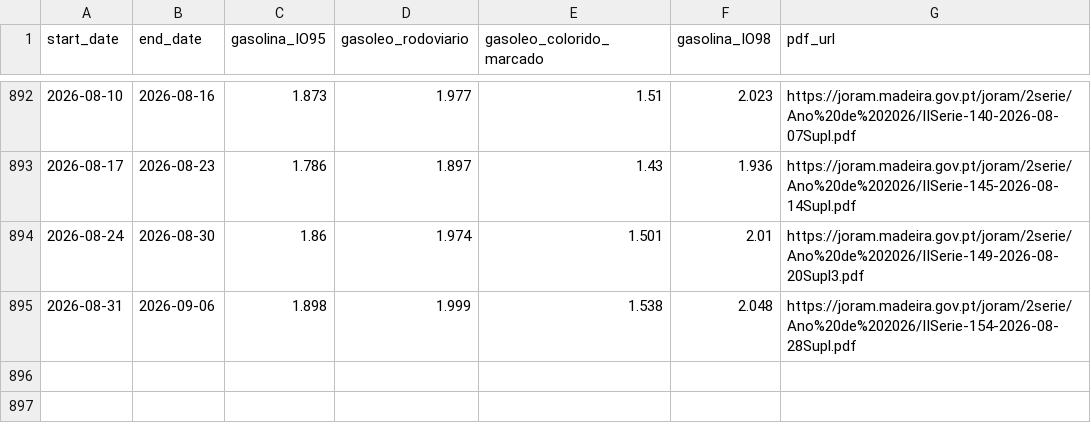
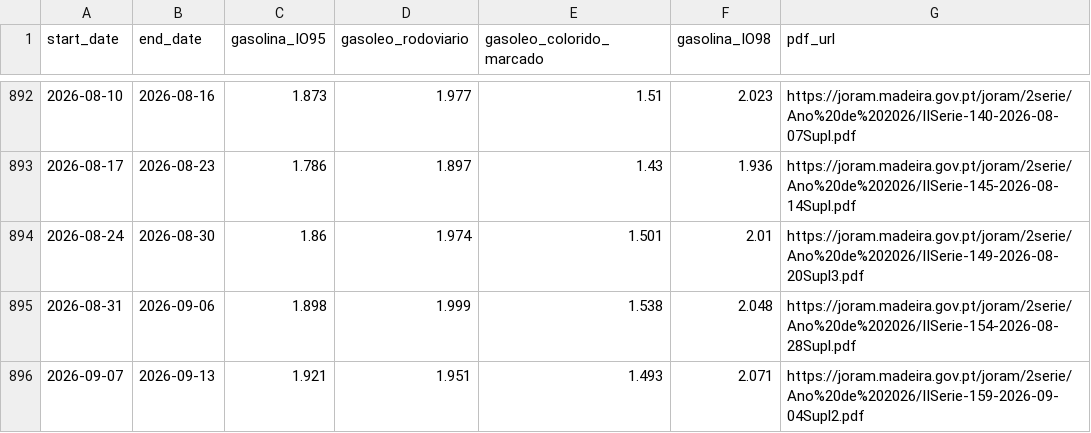
Before and after one commit to carlosrsabreu/devo-abastecer, a CSV file: history/gas_info_history.csv, drawn as a sheet; only a part is shown, gaps mark what is left out; the diff names each change by its address in the sheet, - before the commit and + after, or states it on an @@ line.

```diff
--- a/history/gas_info_history.csv
+++ b/history/gas_info_history.csv
+row 896: 2026-09-07 | 2026-09-13 | 1.921 | 1.951 | 1.493 | 2.071 | https://joram.madeira.gov.pt/joram/2serie/Ano%20de%202026/IISerie-159-2026-09-04Supl2.pdf
```
Also changed, not shown: 2 other files.
